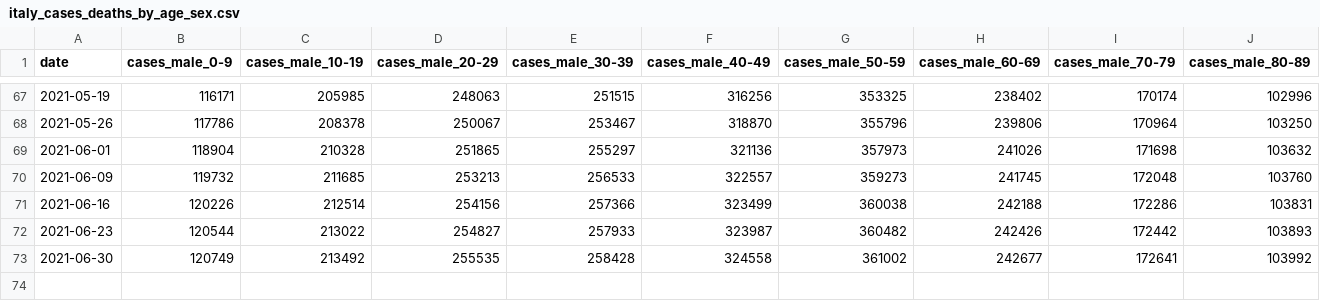
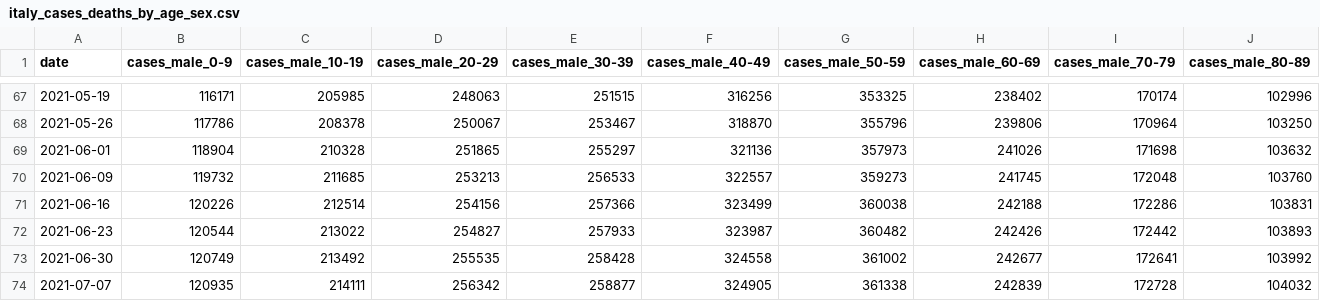
Before and after one commit to emazep/Machine-readable-Covid-19-ISS-data, a CSV file: data/italy_cases_deaths_by_age_sex.csv, drawn as a sheet; only a part is shown, gaps mark what is left out; rows hold the shown columns only; the diff names each change by its address in the sheet, - before the commit and + after, or states it on an @@ line.

```diff
--- a/data/italy_cases_deaths_by_age_sex.csv
+++ b/data/italy_cases_deaths_by_age_sex.csv
+row 74: 2021-07-07 | 120935 | 214111 | 256342 | 258877 | 324905 | 361338 | 242839 | 172728 | 104032
```
Also changed, not shown: data/italy_cases_deaths_by_age_sex_interp_cubic.csv, data/italy_cases_deaths_by_age_sex_interp_linear.csv, 2 other files.
